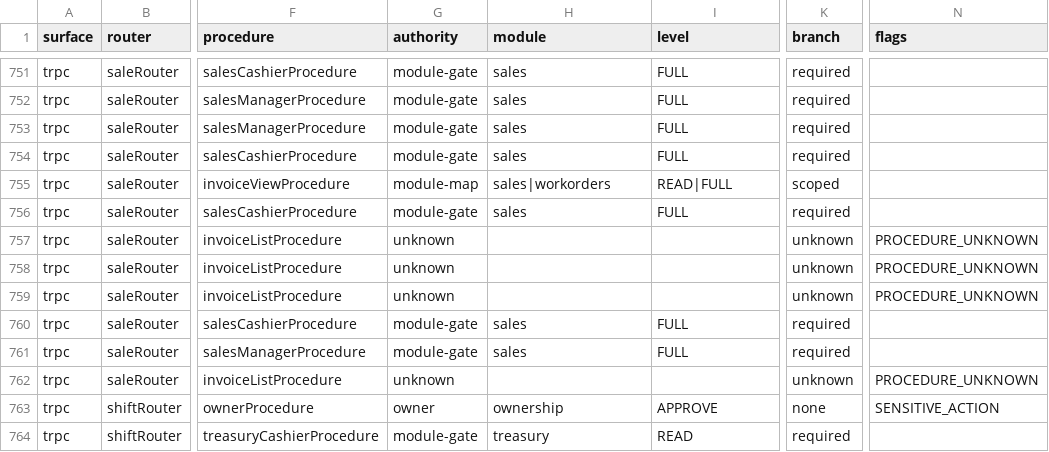
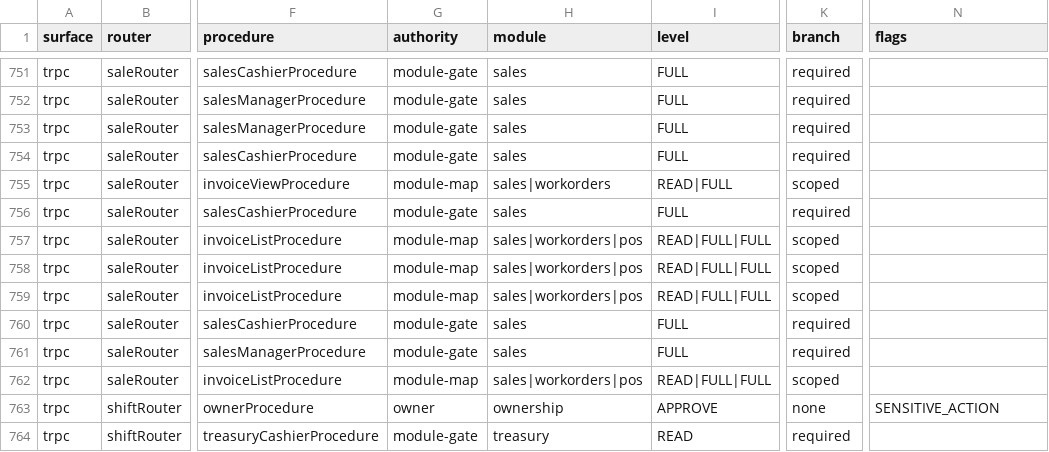
Before and after one commit to ahrrfy/business_management_system, a CSV file: docs/authz/endpoint-inventory.csv, drawn as a sheet; only a part is shown, gaps mark what is left out; the diff names each change by its address in the sheet, - before the commit and + after, or states it on an @@ line.

```diff
--- a/docs/authz/endpoint-inventory.csv
+++ b/docs/authz/endpoint-inventory.csv
-G757:G759 (authority): unknown
+G757:G759 (authority): module-map
-H757:H759 (module): (empty)
+H757:H759 (module): sales|workorders|pos
-I757:I759 (level): (empty)
+I757:I759 (level): READ|FULL|FULL
-K757:K759 (branch): unknown
+K757:K759 (branch): scoped
-N757:N759 (flags): PROCEDURE_UNKNOWN
+N757:N759 (flags): (empty)
-G762 (authority): unknown
+G762 (authority): module-map
-H762 (module): (empty)
+H762 (module): sales|workorders|pos
-I762 (level): (empty)
+I762 (level): READ|FULL|FULL
-K762 (branch): unknown
+K762 (branch): scoped
-N762 (flags): PROCEDURE_UNKNOWN
+N762 (flags): (empty)
```
Also changed, not shown: 2 other files.
